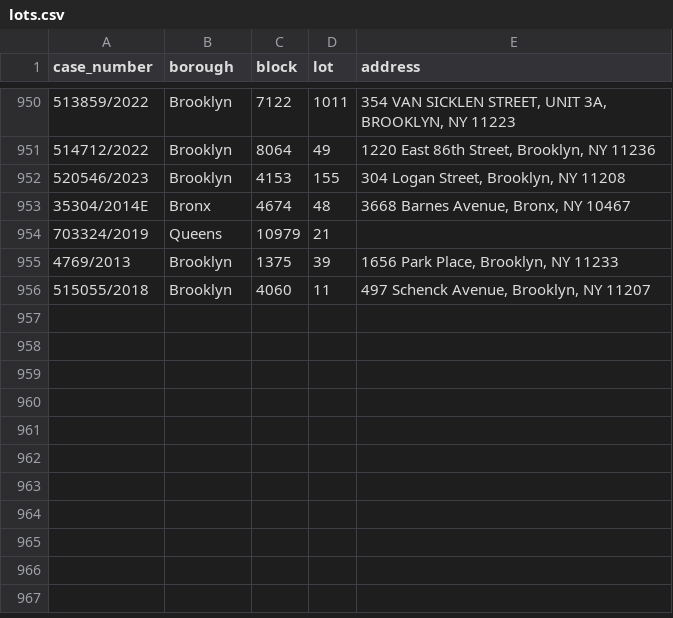
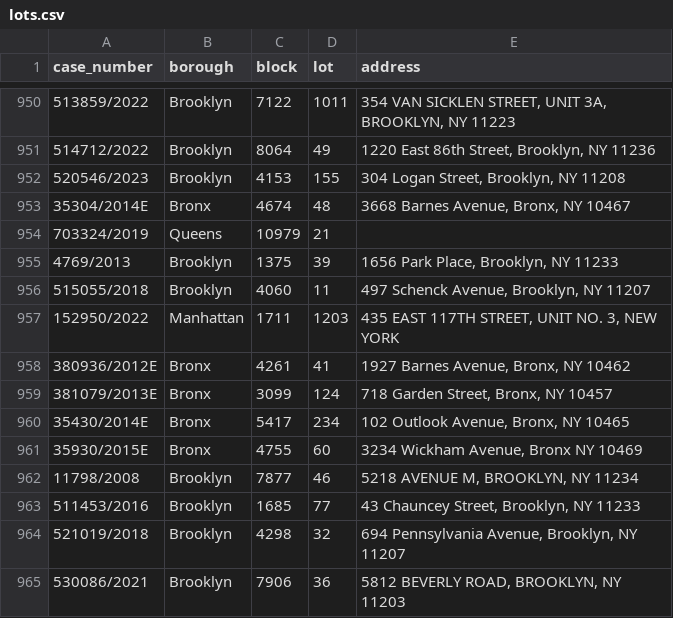
Before and after one commit to ivoytov/manhattan, a CSV file: foreclosures/lots.csv, drawn as a sheet; only a part is shown, gaps mark what is left out; the diff names each change by its address in the sheet, - before the commit and + after, or states it on an @@ line.

```diff
--- a/foreclosures/lots.csv
+++ b/foreclosures/lots.csv
+row 957: 152950/2022 | Manhattan | 1711 | 1203 | 435 EAST 117TH STREET, UNIT NO. 3, NEW YORK
+row 958: 380936/2012E | Bronx | 4261 | 41 | 1927 Barnes Avenue, Bronx, NY 10462
+row 959: 381079/2013E | Bronx | 3099 | 124 | 718 Garden Street, Bronx, NY 10457
+row 960: 35430/2014E | Bronx | 5417 | 234 | 102 Outlook Avenue, Bronx, NY 10465
+row 961: 35930/2015E | Bronx | 4755 | 60 | 3234 Wickham Avenue, Bronx NY 10469
+row 962: 11798/2008 | Brooklyn | 7877 | 46 | 5218 AVENUE M, BROOKLYN, NY 11234
+row 963: 511453/2016 | Brooklyn | 1685 | 77 | 43 Chauncey Street, Brooklyn, NY 11233
+row 964: 521019/2018 | Brooklyn | 4298 | 32 | 694 Pennsylvania Avenue, Brooklyn, NY 11207
+row 965: 530086/2021 | Brooklyn | 7906 | 36 | 5812 BEVERLY ROAD, BROOKLYN, NY 11203
```
Also changed, not shown: foreclosures/bids.csv, foreclosures/cases.csv, 14 other files.
